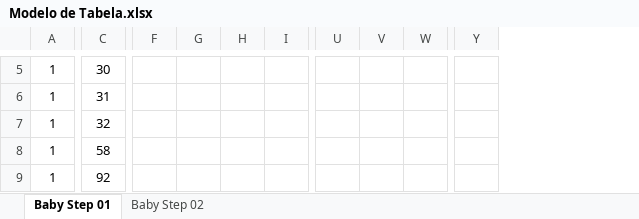
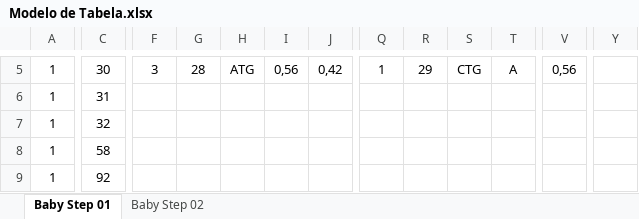
Before and after one commit to Douglas47/MasterDegreeHCV, an Excel workbook: Data/Modelo de Tabela.xlsx, sheet Baby Step 01, drawn as a sheet; only a part is shown, gaps mark what is left out; values as stored, in another font and other column widths than the file's, no borders; removed rows and columns are numbered as before the commit, all else as after; the diff covers the shown part only; the diff names each change by its address in the sheet, - before the commit and + after, or states it on an @@ line.

Commit message:
Consultoria 06-11-2019

```diff
--- a/Data/Modelo de Tabela.xlsx (sheet Baby Step 01)
+++ b/Data/Modelo de Tabela.xlsx (sheet Baby Step 01)
+column F, row 5: 3
+column T, row 5: A
-column Y, empty
+column V, row 5: 0,56
+column Y, empty
-G5: (empty)
+G5: 28
-H5: (empty)
+H5: ATG
-I5: (empty)
+I5: 0,56
-J5: (empty)
+J5: 0,42
-Q5: (empty)
+Q5: 1
-R5: (empty)
+R5: 29
-S5: (empty)
+S5: CTG
```
Also changed, not shown: 5 removed columns, 23 edited cells, cell formats and merged cells elsewhere in this sheet.
